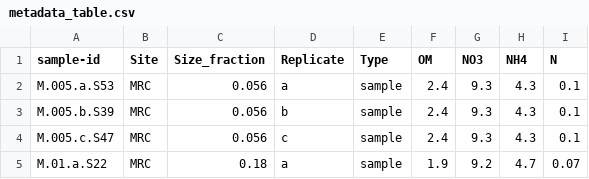
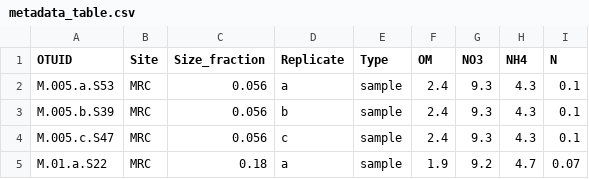
Before and after one commit to ShadeLab/PAPER_Stopnisek_2021_Soil_aggregates, a CSV file: metadata_table.csv, drawn as a sheet; only a part is shown.

```diff
--- a/metadata_table.csv
+++ b/metadata_table.csv
@@ -1,2 +1,2 @@
-sample-id,Site,Size_fraction,Replicate,Type,OM,NO3,NH4,N
+OTUID,Site,Size_fraction,Replicate,Type,OM,NO3,NH4,N
 M.005.a.S53,MRC,0.056,a,sample,2.4,9.3,4.3,0.1
```
Also changed, not shown: 9 other files.
